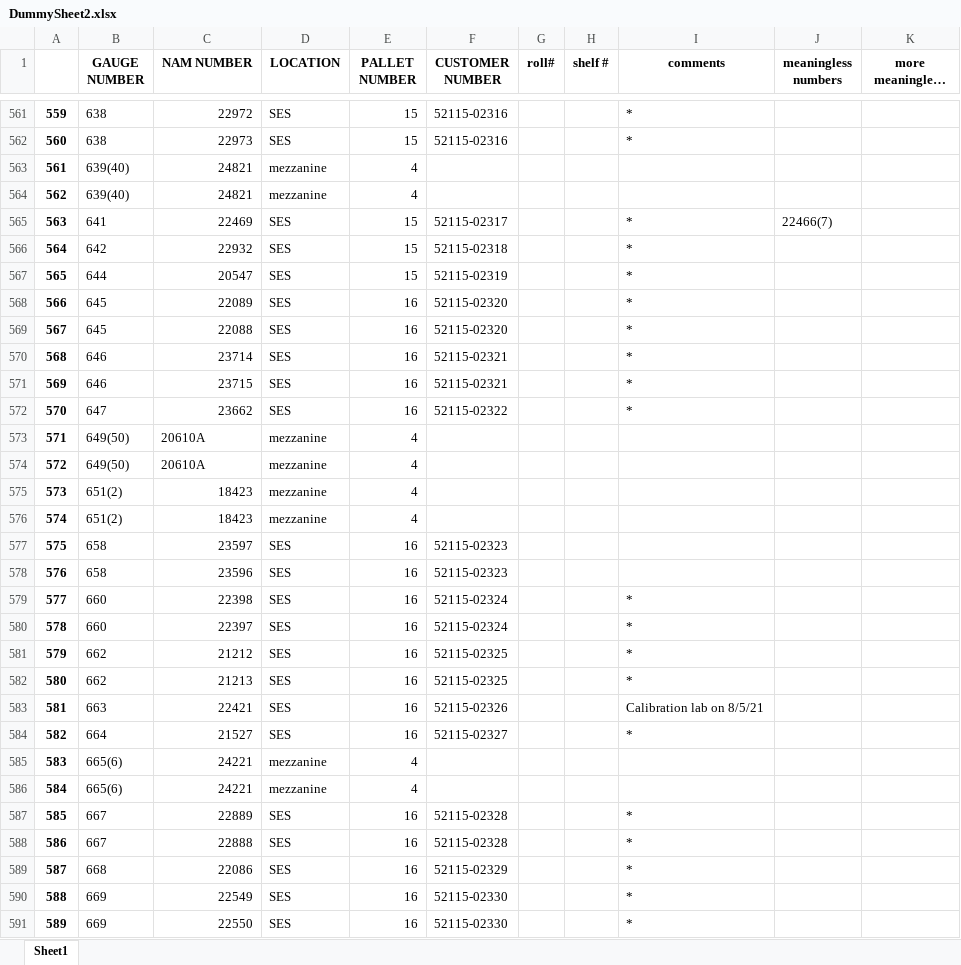
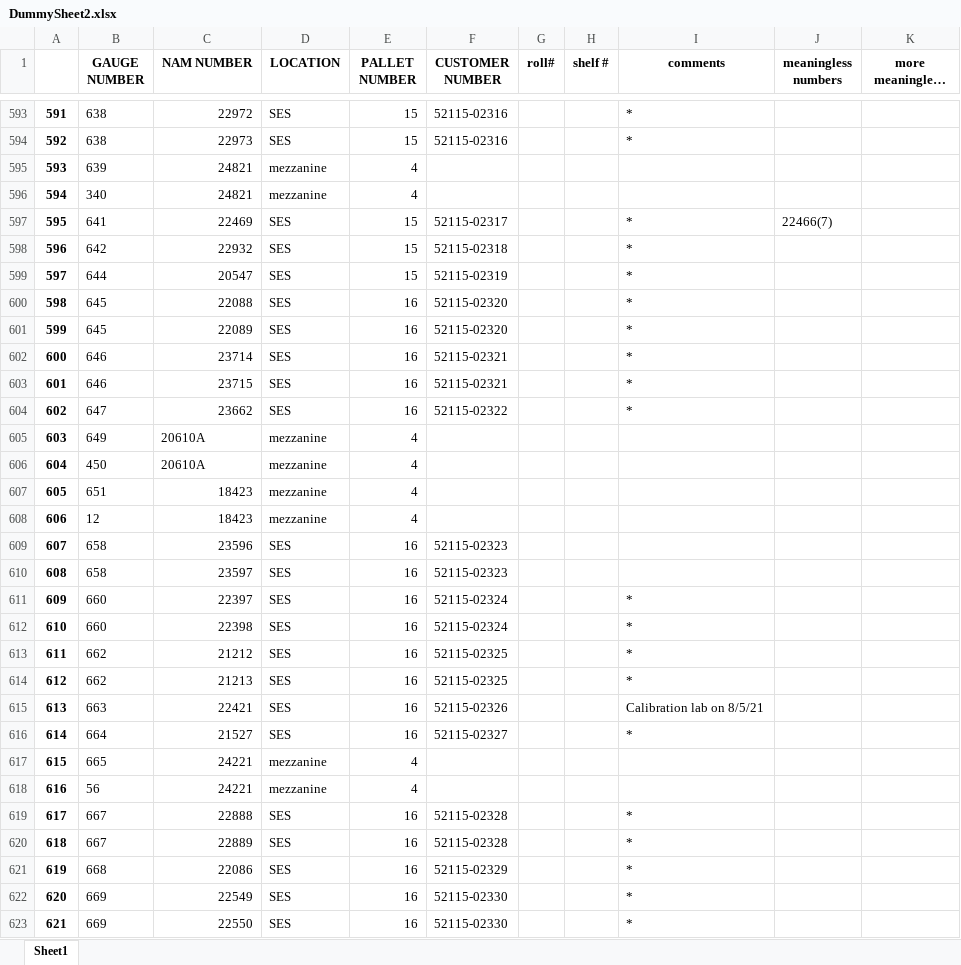
Before and after one commit to Xerxes979/GaugeNamProject, an Excel workbook: DummySheet2.xlsx, sheet Sheet1, drawn as a sheet; only a part is shown, gaps mark what is left out; long unchanged cells end in …; values as stored, in another font and other column widths than the file's, no borders; addresses are those after the commit; the diff covers the shown part only; the diff names each change by its address in the sheet, - before the commit and + after, or states it on an @@ line.

Commit message:
made the row duplicator work for '#' '(' and '/' found in the gauge or nam number, and accounted for cases where they are in both to make sure that the row is not duplicated an extra time. Also worked on the value editor to make it edit for '/', '#', and '(', and made a separate string cut and concatenation for each of those characters. Next is adding edit functionality for nam numbers. So far it all works.

```diff
--- a/DummySheet2.xlsx (sheet Sheet1)
+++ b/DummySheet2.xlsx (sheet Sheet1)
@@ column A renumbered between rows 118 and 801 @@
-B595 (GAUGE NUMBER): 639(40)
+B595 (GAUGE NUMBER): 639
-B596 (GAUGE NUMBER): 639(40)
+B596 (GAUGE NUMBER): 340
@@ row 569 moved to row 600: 598 @@
-B605 (GAUGE NUMBER): 649(50)
+B605 (GAUGE NUMBER): 649
-B606 (GAUGE NUMBER): 649(50)
+B606 (GAUGE NUMBER): 450
-B607 (GAUGE NUMBER): 651(2)
+B607 (GAUGE NUMBER): 651
-B608 (GAUGE NUMBER): 651(2)
+B608 (GAUGE NUMBER): 12
@@ row 578 moved to row 609: 607 @@
@@ row 580 moved to row 611: 609 @@
-B617 (GAUGE NUMBER): 665(6)
+B617 (GAUGE NUMBER): 665
-B618 (GAUGE NUMBER): 665(6)
+B618 (GAUGE NUMBER): 56
@@ row 588 moved to row 619: 617 @@
```
Also changed, not shown: 38 added rows, 51 moved rows and 48 edited cells elsewhere in this sheet, 1 other file.
